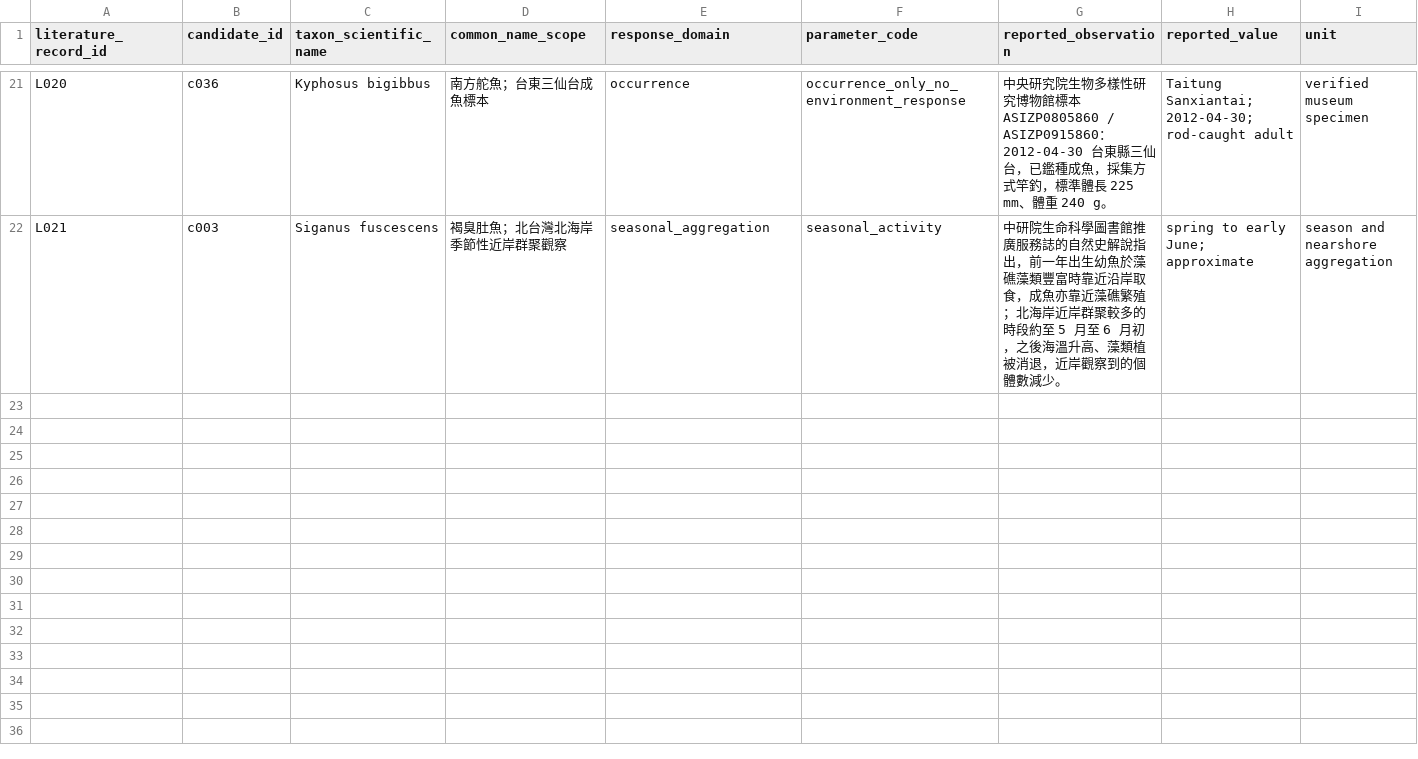
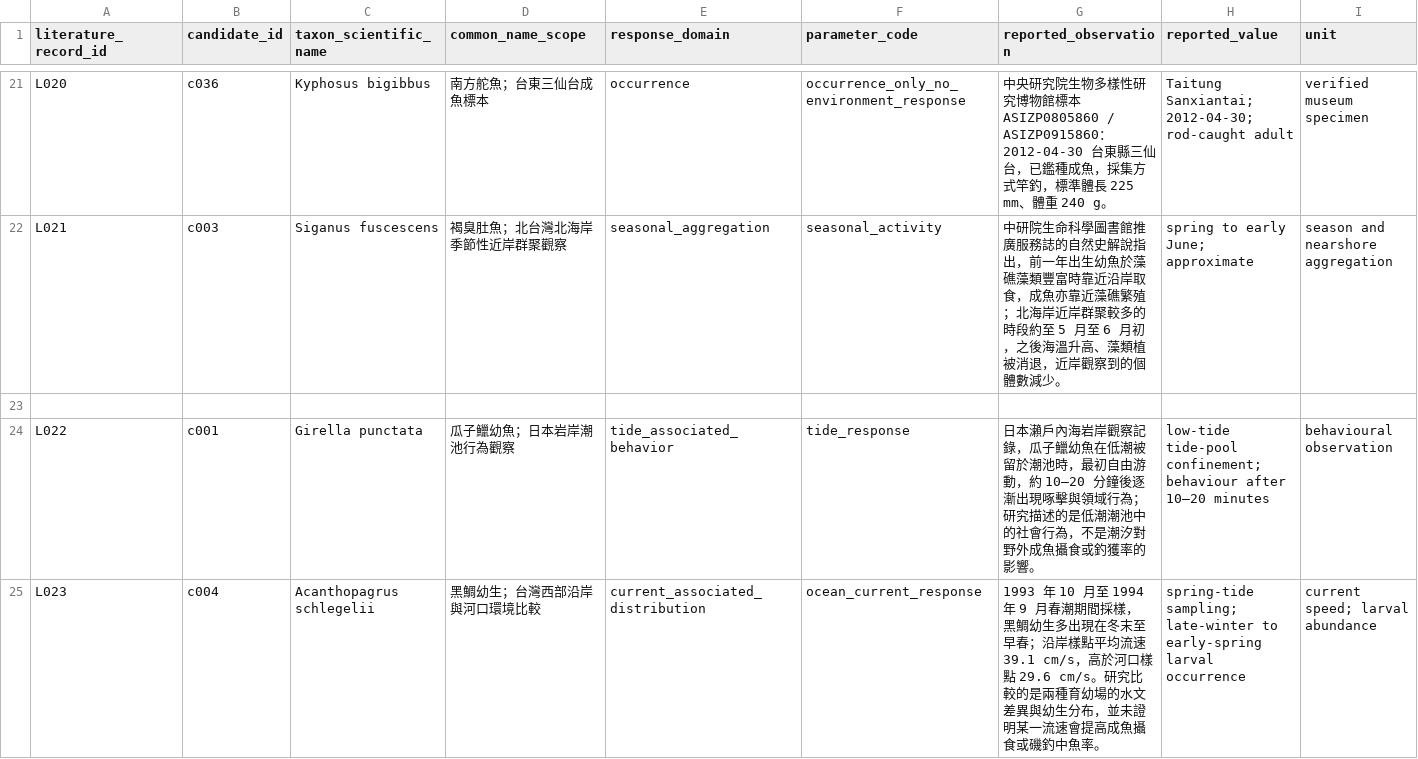
Before and after one commit to fb326549-lang/fishing-intelligence, a CSV file: P2/species/species_response_literature_register.csv, drawn as a sheet; only a part is shown, gaps mark what is left out; rows hold the shown columns only; the diff names each change by its address in the sheet, - before the commit and + after, or states it on an @@ line.

```diff
--- a/P2/species/species_response_literature_register.csv
+++ b/P2/species/species_response_literature_register.csv
+row 23: (empty)
+row 24: L022 | c001 | Girella punctata | 瓜子鱲幼魚；日本岩岸潮池行為觀察 | tide_associated_behavior | tide_response | 日本瀨戶內海岩岸觀察記錄，瓜子鱲幼魚在低潮被留於潮池時，最初自由游動，約 10–20 分鐘後逐漸出現啄擊與領域行為；研究描述的是低潮潮池中的社會行為，不是潮汐對野外成魚攝食或釣獲率的影響。 | low-tide tide-pool confinement; behaviour after 10–20 minutes | behavioural observation
+row 25: L023 | c004 | Acanthopagrus schlegelii | 黑鯛幼生；台灣西部沿岸與河口環境比較 | current_associated_distribution | ocean_current_response | 1993 年 10 月至 1994 年 9 月春潮期間採樣，黑鯛幼生多出現在冬末至早春；沿岸樣點平均流速 39.1 cm/s，高於河口樣點 29.6 cm/s。研究比較的是兩種育幼場的水文差異與幼生分布，並未證明某一流速會提高成魚攝食或磯釣中魚率。 | spring-tide sampling; late-winter to early-spring larval occurrence | current speed; larval abundance
```
Also changed, not shown: P2/species/species_activity_evidence_register.csv, 8 other files.
